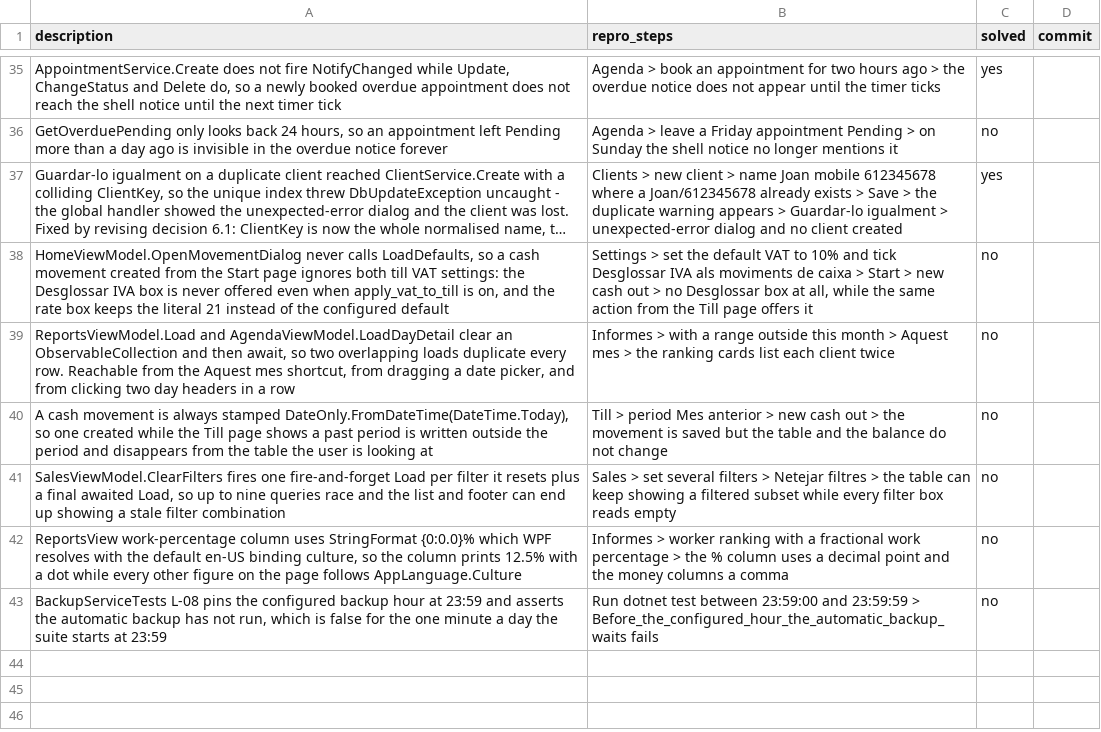
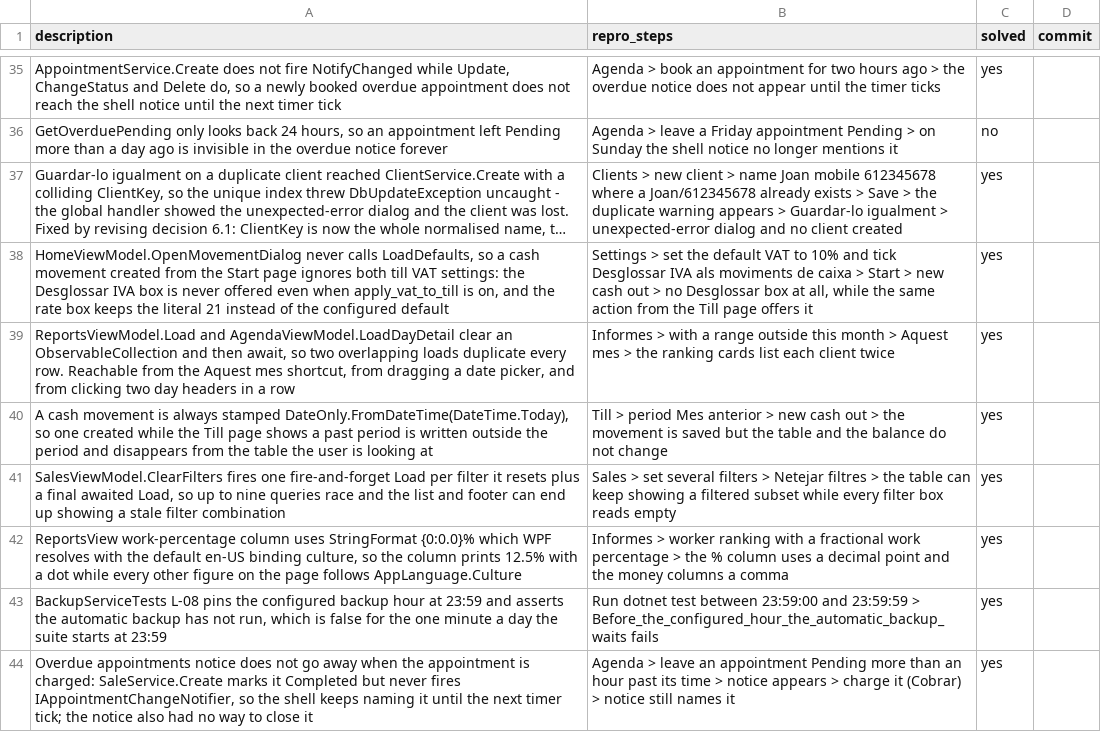
Before and after one commit to danielhoyosceldran/eva-gest, a CSV file: bugs.csv, drawn as a sheet; only a part is shown, gaps mark what is left out; long unchanged cells end in …; the diff names each change by its address in the sheet, - before the commit and + after, or states it on an @@ line.

```diff
--- a/bugs.csv
+++ b/bugs.csv
-C38:C43 (solved): no
+C38:C43 (solved): yes
+row 44: Overdue appointments notice does not go away when the appointment is charged: SaleService.Create marks it Completed but never fires IAppointmentChangeNotifier, so the shell keeps naming it until the next timer tick; the notice also had no way to close it | Agenda > leave an appointment Pending more than an hour past its time > notice appears > charge it (Cobrar) > notice still names it | yes
```
Also changed, not shown: 22 other files.
